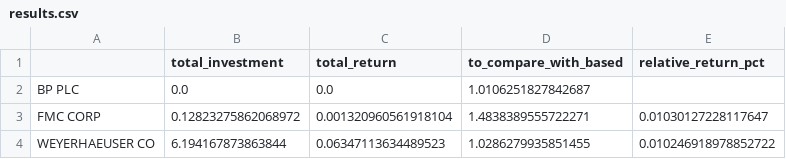
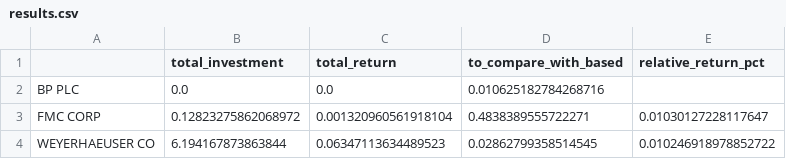
Before and after one commit to Pse1234/sentimental-analysis-energy-stocks, a CSV file: data/data_model/results.csv, drawn as a sheet.

Commit message:
new data

```diff
--- a/data/data_model/results.csv
+++ b/data/data_model/results.csv
@@ -1,4 +1,4 @@
 ,total_investment,total_return,to_compare_with_based,relative_return_pct
-BP PLC,0.0,0.0,1.0106251827842687,
-FMC CORP,0.12823275862068972,0.001320960561918104,1.4838389555722271,0.01030127228117647
-WEYERHAEUSER CO,6.194167873863844,0.06347113634489523,1.0286279935851455,0.010246918978852722
+BP PLC,0.0,0.0,0.010625182784268716,
+FMC CORP,0.12823275862068972,0.001320960561918104,0.4838389555722271,0.01030127228117647
+WEYERHAEUSER CO,6.194167873863844,0.06347113634489523,0.02862799358514545,0.010246918978852722
```
Also changed, not shown: 1 other file.
